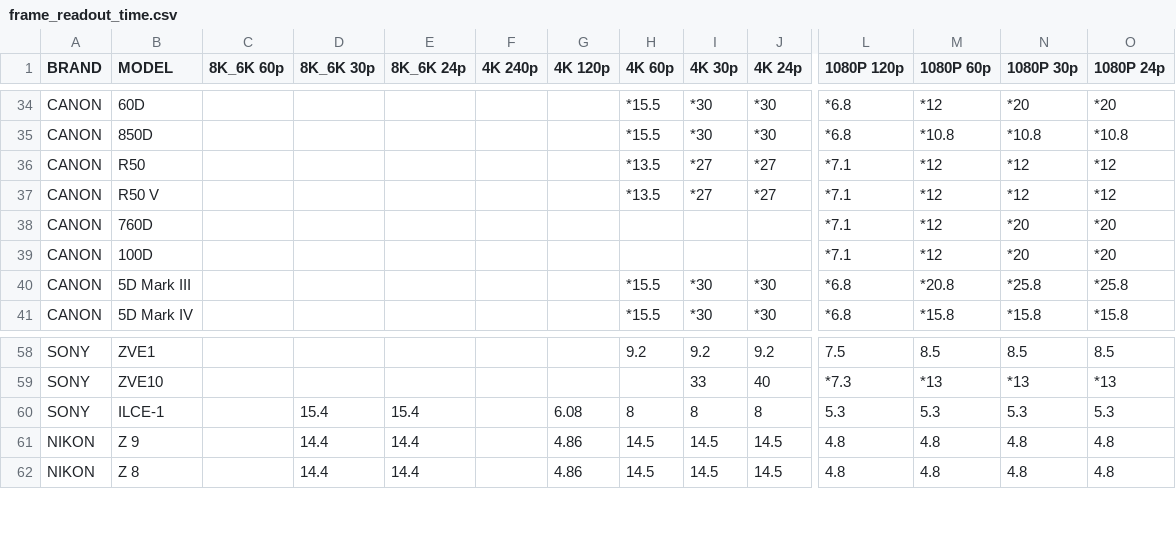
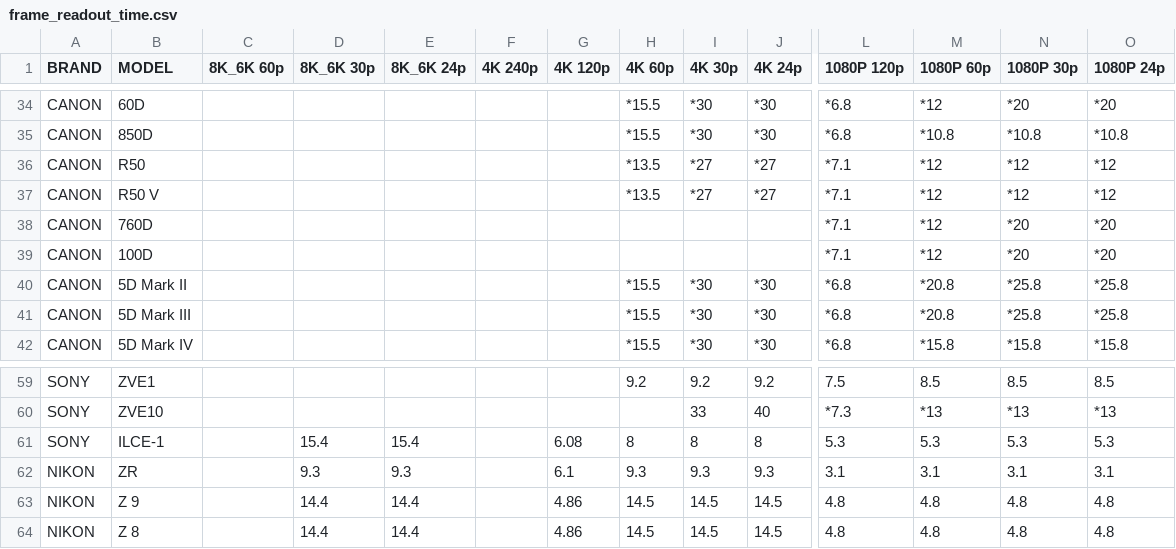
Before and after one commit to NiYien/docs, a CSV file: Update/frame_readout/frame_readout_time.csv, drawn as a sheet; only a part is shown, gaps mark what is left out; rows hold the shown columns only; the diff names each change by its address in the sheet, - before the commit and + after, or states it on an @@ line.

```diff
--- a/Update/frame_readout/frame_readout_time.csv
+++ b/Update/frame_readout/frame_readout_time.csv
+row 40: CANON | 5D Mark II |  |  |  |  |  | *15.5 | *30 | *30 | *6.8 | *20.8 | *25.8 | *25.8
+row 62: NIKON | ZR |  | 9.3 | 9.3 |  | 6.1 | 9.3 | 9.3 | 9.3 | 3.1 | 3.1 | 3.1 | 3.1
```
Also changed, not shown: 4 other files.
